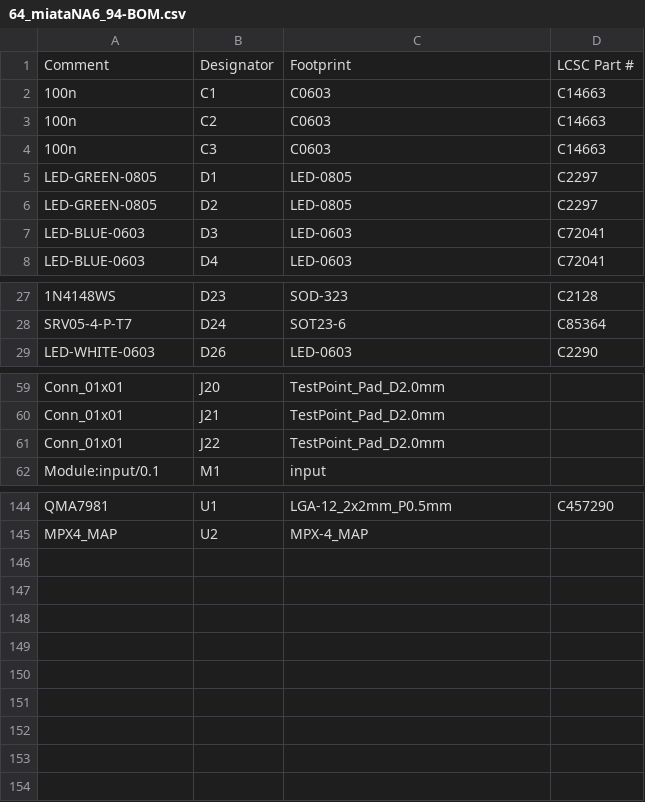
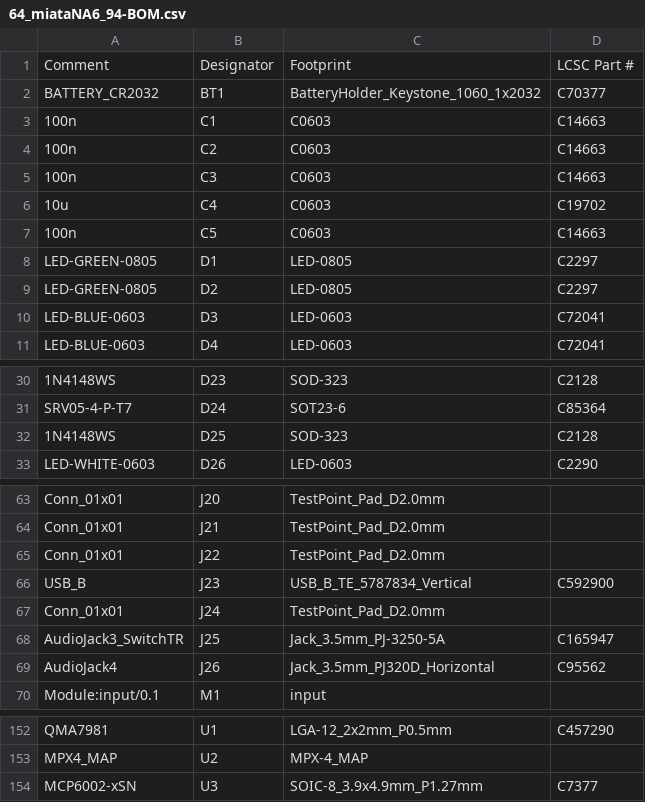
Before and after one commit to rusefi/hellen-miata-NA6, a CSV file: boards/hellen64_miataNA6_94-a/frame/64_miataNA6_94-BOM.csv, drawn as a sheet; only a part is shown, gaps mark what is left out.

```diff
--- a/boards/hellen64_miataNA6_94-a/frame/64_miataNA6_94-BOM.csv
+++ b/boards/hellen64_miataNA6_94-a/frame/64_miataNA6_94-BOM.csv
@@ -1,2 +1,3 @@
 Comment,Designator,Footprint,LCSC Part #
+"BATTERY_CR2032","BT1","BatteryHolder_Keystone_1060_1x2032","C70377"
 "100n","C1","C0603","C14663"
@@ -4,2 +5,4 @@ Comment,Designator,Footprint,LCSC Part #
 "100n","C3","C0603","C14663"
+"10u","C4","C0603","C19702"
+"100n","C5","C0603","C14663"
 "LED-GREEN-0805","D1","LED-0805","C2297"
@@ -28,2 +31,3 @@ Comment,Designator,Footprint,LCSC Part #
 "SRV05-4-P-T7","D24","SOT23-6","C85364"
+"1N4148WS","D25","SOD-323","C2128"
 "LED-WHITE-0603","D26","LED-0603","C2290"
@@ -61,2 +65,6 @@ Comment,Designator,Footprint,LCSC Part #
 "Conn_01x01","J22","TestPoint_Pad_D2.0mm",""
+"USB_B","J23","USB_B_TE_5787834_Vertical","C592900"
+"Conn_01x01","J24","TestPoint_Pad_D2.0mm",""
+"AudioJack3_SwitchTR","J25","Jack_3.5mm_PJ-3250-5A","C165947"
+"AudioJack4","J26","Jack_3.5mm_PJ320D_Horizontal","C95562"
 "Module:input/0.1","M1","input",""
@@ -145 +153,2 @@ Comment,Designator,Footprint,LCSC Part #
 "MPX4_MAP","U2","MPX-4_MAP",""
+"MCP6002-xSN","U3","SOIC-8_3.9x4.9mm_P1.27mm","C7377"
```
Also changed, not shown: boards/hellen64_miataNA6_94-a/board/hellen64_miataNA6_94-a-BOM.csv, boards/hellen64_miataNA6_94-a/board/hellen64_miataNA6_94-a-CPL.csv, 28 other files.
